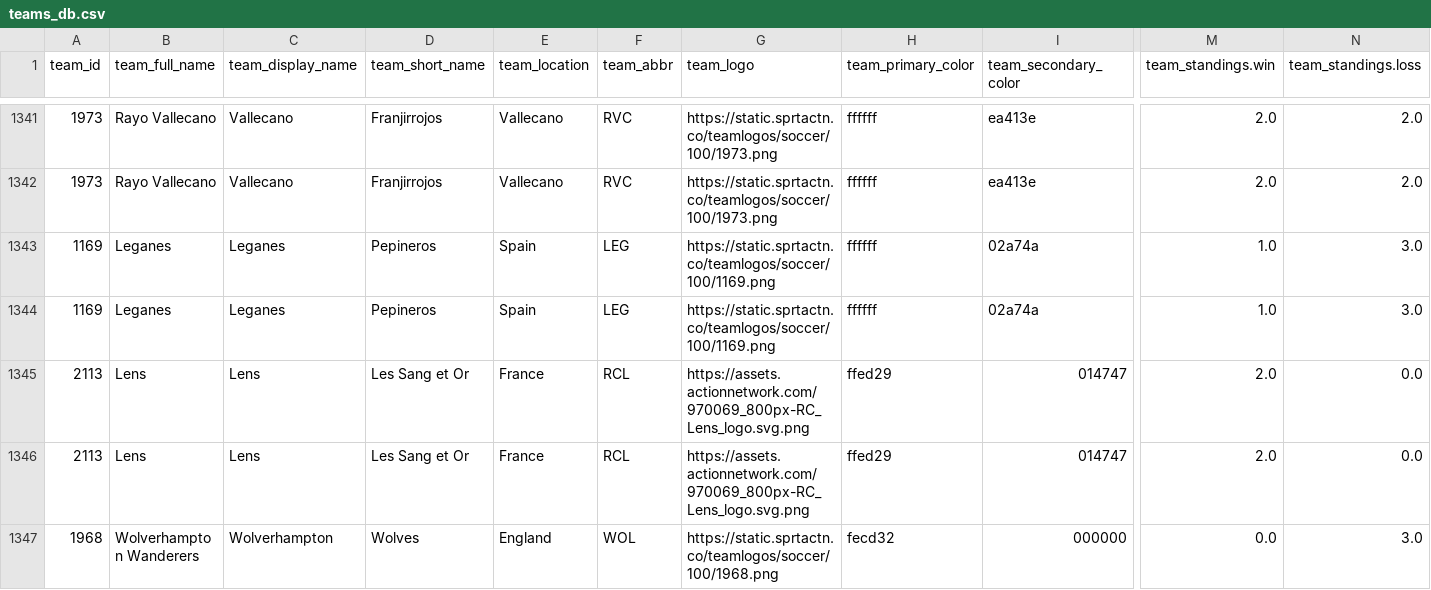
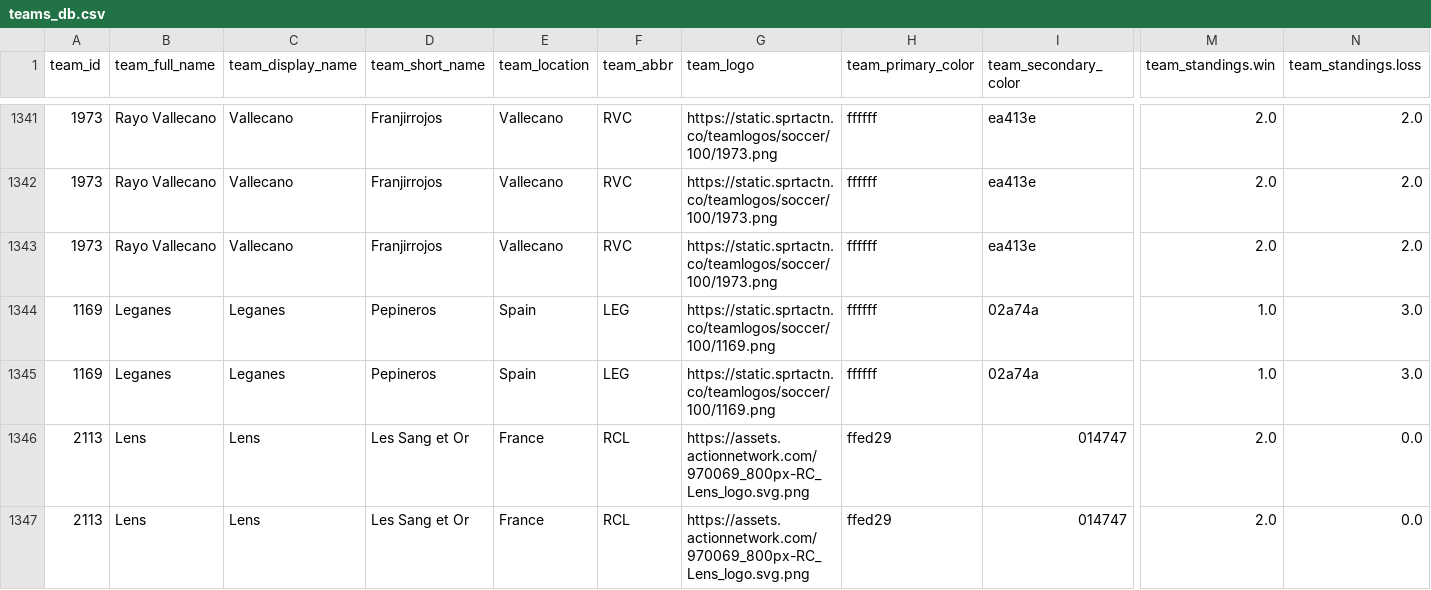
Before and after one commit to aaroncolesmith/bet_model, a CSV file: teams_db.csv, drawn as a sheet; only a part is shown, gaps mark what is left out; the shorter side is filled out with more unchanged rows; rows hold the shown columns only; the diff names each change by its address in the sheet, - before the commit and + after, or states it on an @@ line.

```diff
--- a/teams_db.csv
+++ b/teams_db.csv
+row 1343: 1973 | Rayo Vallecano | Vallecano | Franjirrojos | Vallecano | RVC | https://static.sprtactn.co/teamlogos/soccer/100/1973.png | ffffff | ea413e | 2.0 | 2.0
```
Also changed, not shown: bovada_scatter.csv, 6 other files.
